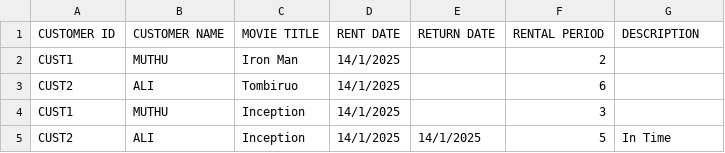
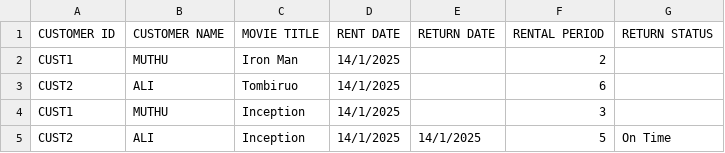
Before and after one commit to arieffhelmy/DVD-RENTAL-DATABASE, a CSV file: RentHistory.csv, drawn as a sheet.

```diff
--- a/RentHistory.csv
+++ b/RentHistory.csv
@@ -1,2 +1,2 @@
-CUSTOMER ID,CUSTOMER NAME,MOVIE TITLE,RENT DATE,RETURN DATE,RENTAL PERIOD, DESCRIPTION
+CUSTOMER ID,CUSTOMER NAME,MOVIE TITLE,RENT DATE,RETURN DATE,RENTAL PERIOD,RETURN STATUS
 CUST1,MUTHU,Iron Man,14/1/2025,,2
@@ -4,2 +4,2 @@ CUST2,ALI,Tombiruo,14/1/2025,,6
 CUST1,MUTHU,Inception,14/1/2025,,3
-CUST2,ALI,Inception,14/1/2025,14/1/2025,5,In Time
+CUST2,ALI,Inception,14/1/2025,14/1/2025,5,On Time
```
Also changed, not shown: 3 other files.
